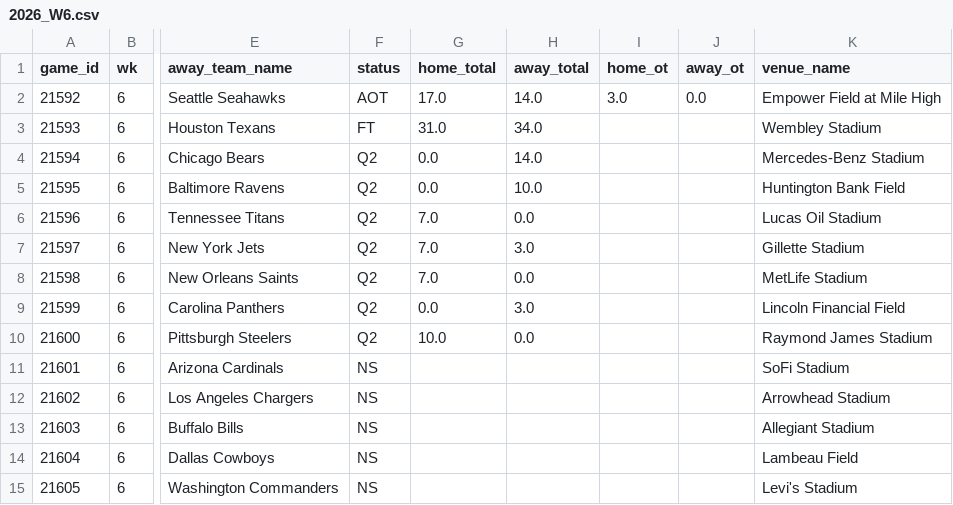
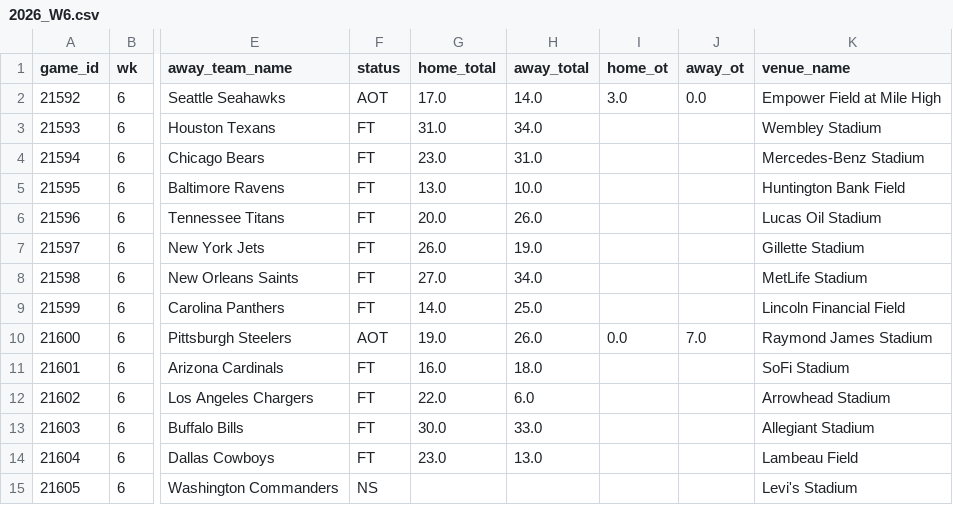
Before and after one commit to jameskroeker/nfl-betting-data-pipeline, a CSV file: data/weekly/2026_W6.csv, drawn as a sheet; only a part is shown, gaps mark what is left out; the diff names each change by its address in the sheet, - before the commit and + after, or states it on an @@ line.

```diff
--- a/data/weekly/2026_W6.csv
+++ b/data/weekly/2026_W6.csv
-F4:F9 (status): Q2
+F4:F9 (status): FT
-G4 (home_total): 0.0
+G4 (home_total): 23.0
-H4 (away_total): 14.0
+H4 (away_total): 31.0
-G5 (home_total): 0.0
+G5 (home_total): 13.0
-G6 (home_total): 7.0
+G6 (home_total): 20.0
-H6 (away_total): 0.0
+H6 (away_total): 26.0
-G7 (home_total): 7.0
+G7 (home_total): 26.0
-H7 (away_total): 3.0
+H7 (away_total): 19.0
-G8 (home_total): 7.0
+G8 (home_total): 27.0
-H8 (away_total): 0.0
+H8 (away_total): 34.0
-G9 (home_total): 0.0
+G9 (home_total): 14.0
-H9 (away_total): 3.0
+H9 (away_total): 25.0
-F10 (status): Q2
+F10 (status): AOT
-G10 (home_total): 10.0
+G10 (home_total): 19.0
-H10 (away_total): 0.0
+H10 (away_total): 26.0
-I10 (home_ot): (empty)
+I10 (home_ot): 0.0
-J10 (away_ot): (empty)
+J10 (away_ot): 7.0
-F11:F14 (status): NS
+F11:F14 (status): FT
-G11 (home_total): (empty)
+G11 (home_total): 16.0
-H11 (away_total): (empty)
+H11 (away_total): 18.0
-G12 (home_total): (empty)
+G12 (home_total): 22.0
-H12 (away_total): (empty)
+H12 (away_total): 6.0
-G13 (home_total): (empty)
+G13 (home_total): 30.0
-H13 (away_total): (empty)
+H13 (away_total): 33.0
-G14 (home_total): (empty)
+G14 (home_total): 23.0
-H14 (away_total): (empty)
+H14 (away_total): 13.0
```
Also changed, not shown: data/lines_history/2026_W7.csv, data/weekly/2026_W7.csv.
